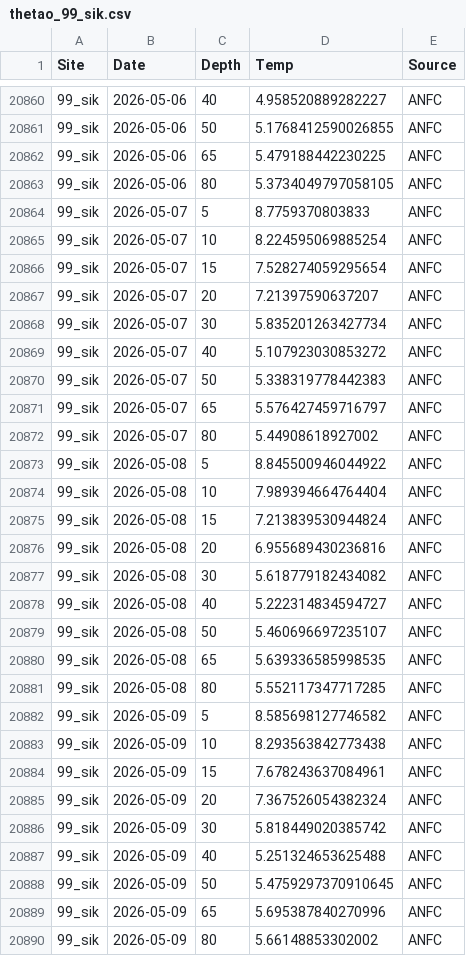
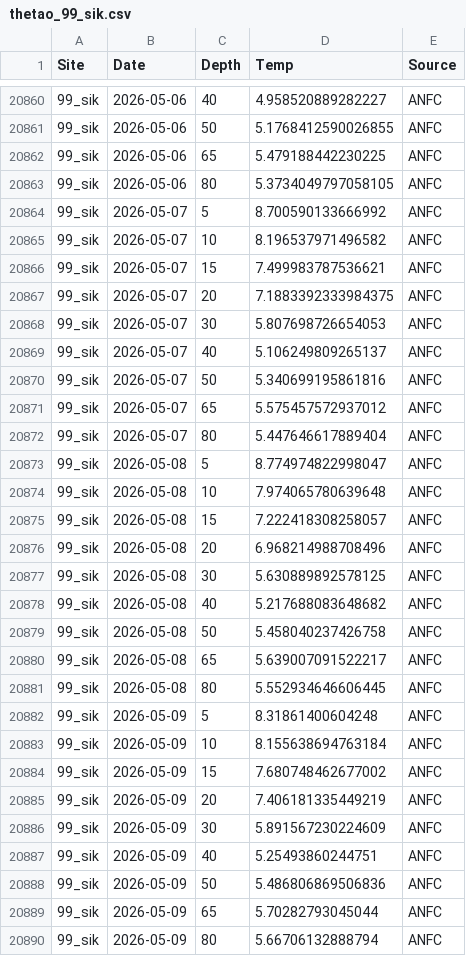
Before and after one commit to sharkbot952/temp_test5, a CSV file: data/cmem/thetao/thetao_99_sik.csv, drawn as a sheet; only a part is shown, gaps mark what is left out; the diff covers the shown part only.

```diff
--- a/data/cmem/thetao/thetao_99_sik.csv
+++ b/data/cmem/thetao/thetao_99_sik.csv
@@ -20863,28 +20863,28 @@
 99_sik,2026-05-06,80,5.3734049797058105,ANFC
-99_sik,2026-05-07,5,8.7759370803833,ANFC
-99_sik,2026-05-07,10,8.224595069885254,ANFC
-99_sik,2026-05-07,15,7.528274059295654,ANFC
-99_sik,2026-05-07,20,7.21397590637207,ANFC
-99_sik,2026-05-07,30,5.835201263427734,ANFC
-99_sik,2026-05-07,40,5.107923030853272,ANFC
-99_sik,2026-05-07,50,5.338319778442383,ANFC
-99_sik,2026-05-07,65,5.576427459716797,ANFC
-99_sik,2026-05-07,80,5.44908618927002,ANFC
-99_sik,2026-05-08,5,8.845500946044922,ANFC
-99_sik,2026-05-08,10,7.989394664764404,ANFC
-99_sik,2026-05-08,15,7.213839530944824,ANFC
-99_sik,2026-05-08,20,6.955689430236816,ANFC
-99_sik,2026-05-08,30,5.618779182434082,ANFC
-99_sik,2026-05-08,40,5.222314834594727,ANFC
-99_sik,2026-05-08,50,5.460696697235107,ANFC
-99_sik,2026-05-08,65,5.639336585998535,ANFC
-99_sik,2026-05-08,80,5.552117347717285,ANFC
-99_sik,2026-05-09,5,8.585698127746582,ANFC
-99_sik,2026-05-09,10,8.293563842773438,ANFC
-99_sik,2026-05-09,15,7.678243637084961,ANFC
-99_sik,2026-05-09,20,7.367526054382324,ANFC
-99_sik,2026-05-09,30,5.818449020385742,ANFC
-99_sik,2026-05-09,40,5.251324653625488,ANFC
-99_sik,2026-05-09,50,5.4759297370910645,ANFC
-99_sik,2026-05-09,65,5.695387840270996,ANFC
-99_sik,2026-05-09,80,5.66148853302002,ANFC
+99_sik,2026-05-07,5,8.700590133666992,ANFC
+99_sik,2026-05-07,10,8.196537971496582,ANFC
+99_sik,2026-05-07,15,7.499983787536621,ANFC
+99_sik,2026-05-07,20,7.1883392333984375,ANFC
+99_sik,2026-05-07,30,5.807698726654053,ANFC
+99_sik,2026-05-07,40,5.106249809265137,ANFC
+99_sik,2026-05-07,50,5.340699195861816,ANFC
+99_sik,2026-05-07,65,5.575457572937012,ANFC
+99_sik,2026-05-07,80,5.447646617889404,ANFC
+99_sik,2026-05-08,5,8.774974822998047,ANFC
+99_sik,2026-05-08,10,7.974065780639648,ANFC
+99_sik,2026-05-08,15,7.222418308258057,ANFC
+99_sik,2026-05-08,20,6.968214988708496,ANFC
+99_sik,2026-05-08,30,5.630889892578125,ANFC
+99_sik,2026-05-08,40,5.217688083648682,ANFC
+99_sik,2026-05-08,50,5.458040237426758,ANFC
+99_sik,2026-05-08,65,5.639007091522217,ANFC
+99_sik,2026-05-08,80,5.552934646606445,ANFC
+99_sik,2026-05-09,5,8.31861400604248,ANFC
+99_sik,2026-05-09,10,8.155638694763184,ANFC
+99_sik,2026-05-09,15,7.680748462677002,ANFC
+99_sik,2026-05-09,20,7.406181335449219,ANFC
+99_sik,2026-05-09,30,5.891567230224609,ANFC
+99_sik,2026-05-09,40,5.25493860244751,ANFC
+99_sik,2026-05-09,50,5.486806869506836,ANFC
+99_sik,2026-05-09,65,5.70282793045044,ANFC
+99_sik,2026-05-09,80,5.66706132888794,ANFC
```
Also changed, not shown: 45 edited cells elsewhere in this file, data/cmem/chl/chl_97_dat.csv, data/cmem/chl/chl_98_osh.csv, 9 other files.
